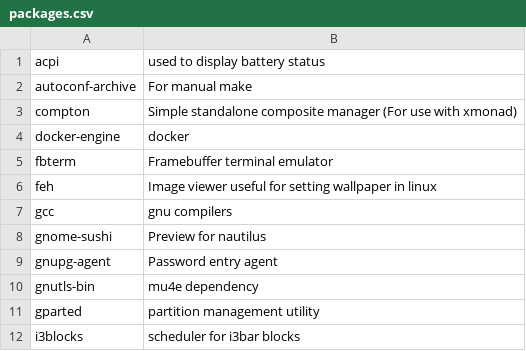
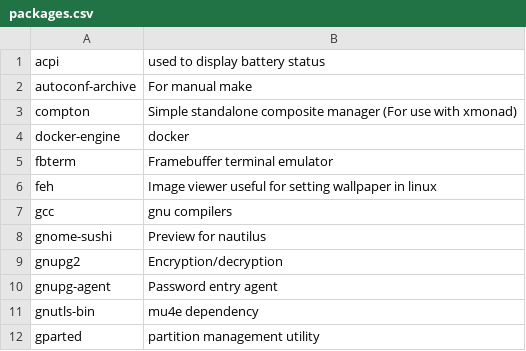
Before and after one commit to sam33r/dotfiles, a CSV file: packages.csv, drawn as a sheet; only a part is shown; the shorter side is filled out with more unchanged rows; the diff names each change by its address in the sheet, - before the commit and + after, or states it on an @@ line.

Commit message:
Add gnupg2

```diff
--- a/packages.csv
+++ b/packages.csv
+row 9: gnupg2 | Encryption/decryption
```
